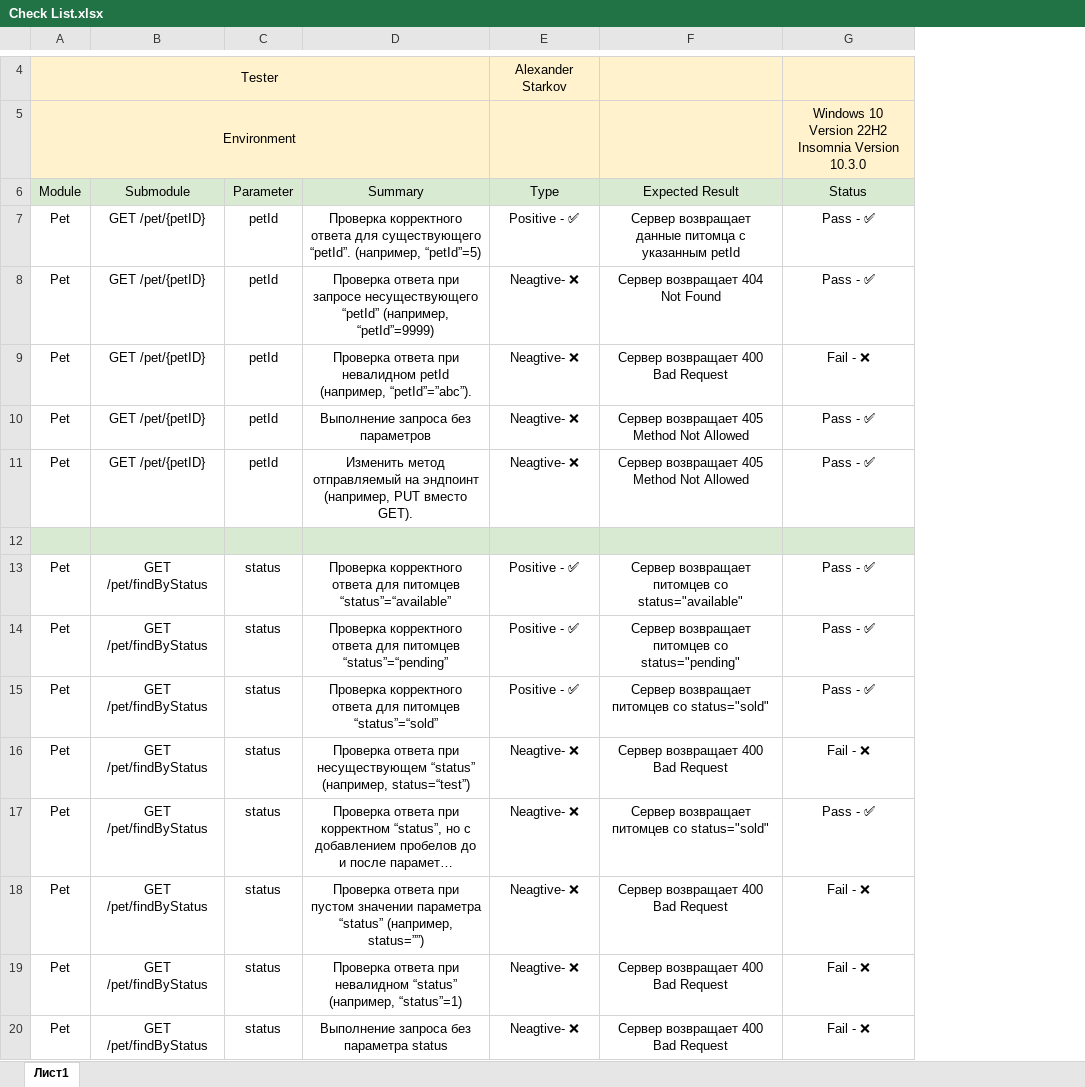
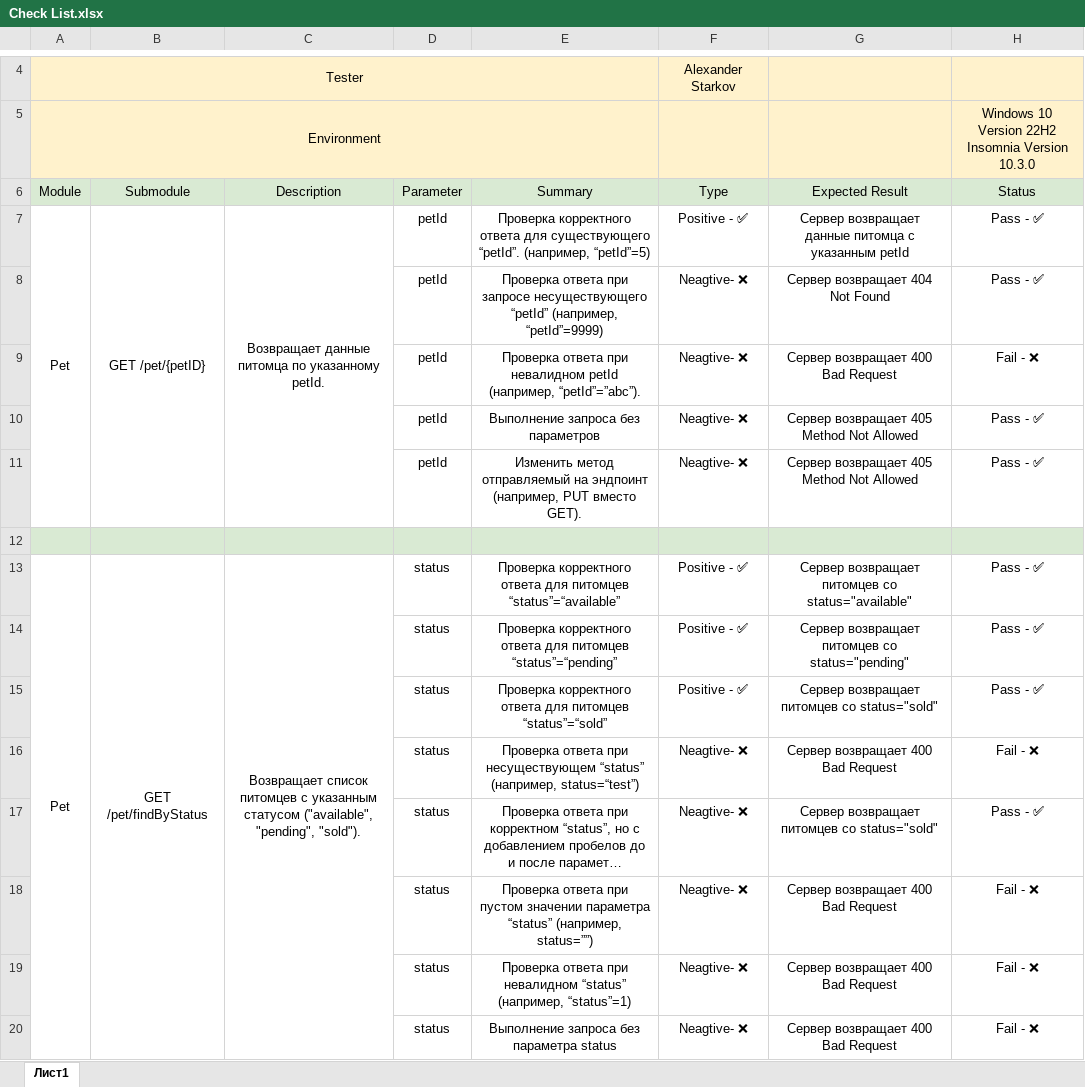
Before and after one commit to Alexandr-StarkovJr/swagger-petstore, an Excel workbook: Check List.xlsx, sheet Лист1, drawn as a sheet; only a part is shown, gaps mark what is left out; long unchanged cells end in …; values as stored, in another font and other column widths than the file's, no borders; charts and pictures not drawn; the diff covers the shown part only; the diff names each change by its address in the sheet, - before the commit and + after, or states it on an @@ line.

Commit message:
Обновления TC и Check List

```diff
--- a/Check List.xlsx (sheet Лист1)
+++ b/Check List.xlsx (sheet Лист1)
+column C (Description), rows 7-13: Возвращает данные питомца по указанному petId. |  |  |  |  |  | Возвращает список питомцев с указанным статусом ("available", "pending", "sold").
+A7:A11 merged
+B7:B11 merged
-A8:A11 (Module): Pet
+A8:A11 (Module): (empty)
-B8:B11 (Submodule): GET /pet/{petID}
+B8:B11 (Submodule): (empty)
+A13:A21 merged
+B13:B21 merged
-A14:A20 (Module): Pet
+A14:A20 (Module): (empty)
-B14:B20 (Submodule): GET /pet/findByStatus
+B14:B20 (Submodule): (empty)
```
Also changed, not shown: 24 added rows, 6 removed rows, 18 edited cells, cell formats and merged cells elsewhere in this sheet, Test Cases.xlsx.
